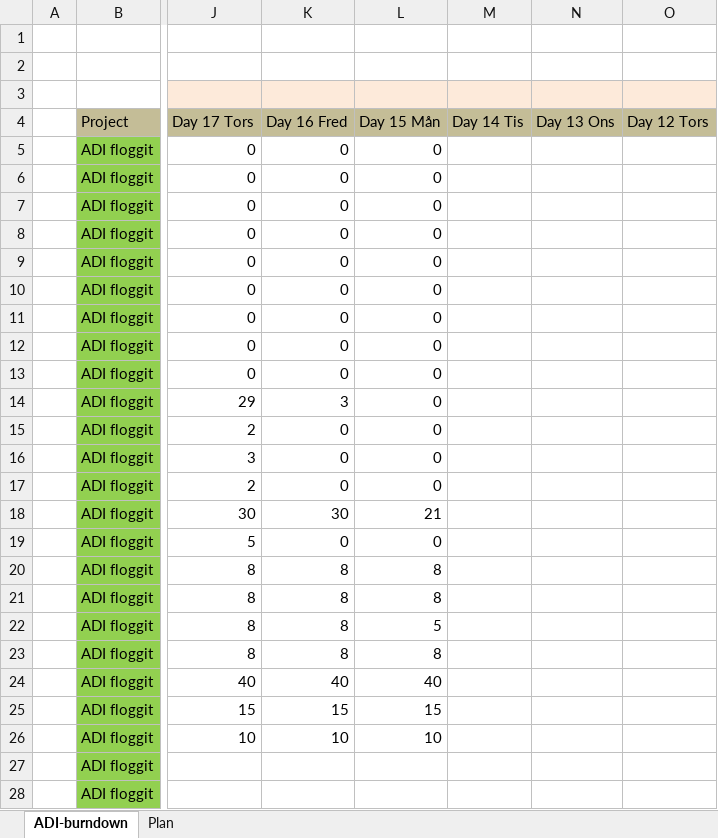
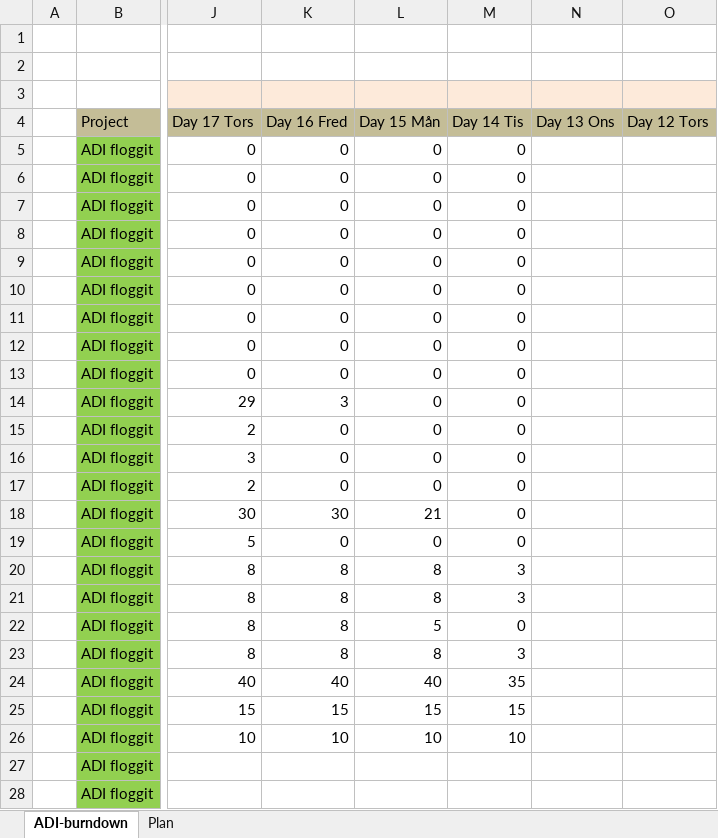
Before and after one commit to andberg/adi-scrum, an Excel workbook: ADI-scrum-BrndownChart.xlsx, sheet ADI-burndown, drawn as a sheet; only a part is shown, gaps mark what is left out; values as stored, in another font and other column widths than the file's, no borders; charts and pictures not drawn; the diff covers the shown part only; the diff names each change by its address in the sheet, - before the commit and + after, or states it on an @@ line.

```diff
--- a/ADI-scrum-BrndownChart.xlsx (sheet ADI-burndown)
+++ b/ADI-scrum-BrndownChart.xlsx (sheet ADI-burndown)
-M5:M19 (Day 14 Tis): (empty)
+M5:M19 (Day 14 Tis): 0
-M20:M21 (Day 14 Tis): (empty)
+M20:M21 (Day 14 Tis): 3
-M22 (Day 14 Tis): (empty)
+M22 (Day 14 Tis): 0
-M23 (Day 14 Tis): (empty)
+M23 (Day 14 Tis): 3
-M24 (Day 14 Tis): (empty)
+M24 (Day 14 Tis): 35
-M25 (Day 14 Tis): (empty)
+M25 (Day 14 Tis): 15
-M26 (Day 14 Tis): (empty)
+M26 (Day 14 Tis): 10
```
Also changed, not shown: 1 edited cell elsewhere in this sheet, charts or pictures, 5 other files.
